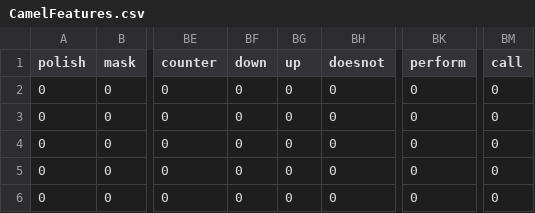
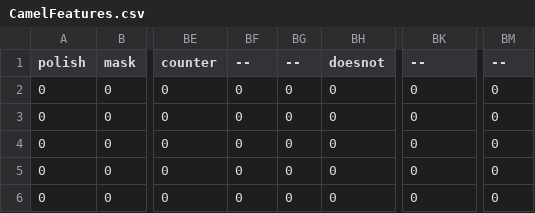
Before and after one commit to musadiq17/thesis, a CSV file: CamelFeatures.csv, drawn as a sheet; only a part is shown, gaps mark what is left out; the diff names each change by its address in the sheet, - before the commit and + after, or states it on an @@ line.

```diff
--- a/CamelFeatures.csv
+++ b/CamelFeatures.csv
-BF1: down
+BF1: --
-BG1: up
+BG1: --
-BK1: perform
+BK1: --
-BM1: call
+BM1: --
```
Also changed, not shown: wicketFeatures.csv, 6 other files.
